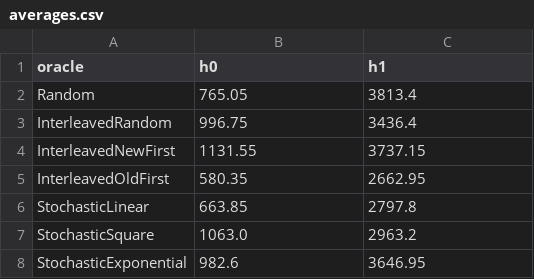
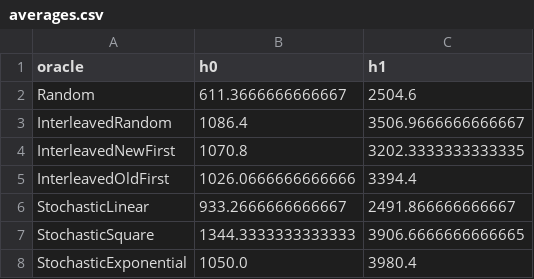
Before and after one commit to DES-Lab/AALpy, a CSV file: RandomWMethodEqOracle/tcp_server_windows_trans/averages.csv, drawn as a sheet.

```diff
--- a/RandomWMethodEqOracle/tcp_server_windows_trans/averages.csv
+++ b/RandomWMethodEqOracle/tcp_server_windows_trans/averages.csv
@@ -1,8 +1,8 @@
 oracle,h0,h1
-Random,765.05,3813.4
-InterleavedRandom,996.75,3436.4
-InterleavedNewFirst,1131.55,3737.15
-InterleavedOldFirst,580.35,2662.95
-StochasticLinear,663.85,2797.8
-StochasticSquare,1063.0,2963.2
-StochasticExponential,982.6,3646.95
+Random,611.3666666666667,2504.6
+InterleavedRandom,1086.4,3506.9666666666667
+InterleavedNewFirst,1070.8,3202.3333333333335
+InterleavedOldFirst,1026.0666666666666,3394.4
+StochasticLinear,933.2666666666667,2491.866666666667
+StochasticSquare,1344.3333333333333,3906.6666666666665
+StochasticExponential,1050.0,3980.4
```
Also changed, not shown: RandomWMethodEqOracle/TCP_Linux_Client/averages.csv, RandomWMethodEqOracle/TCP_Linux_Server/averages.csv, 52 other files.
